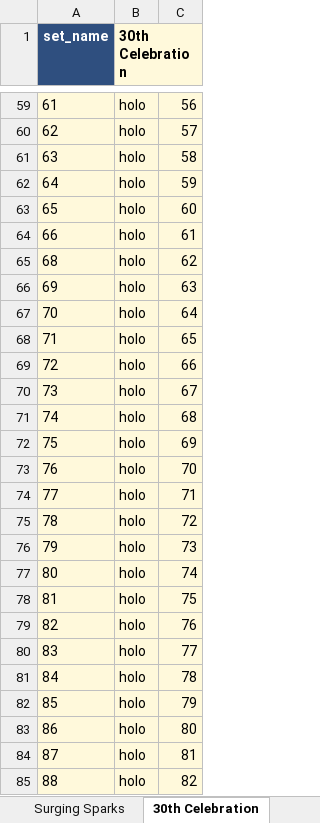
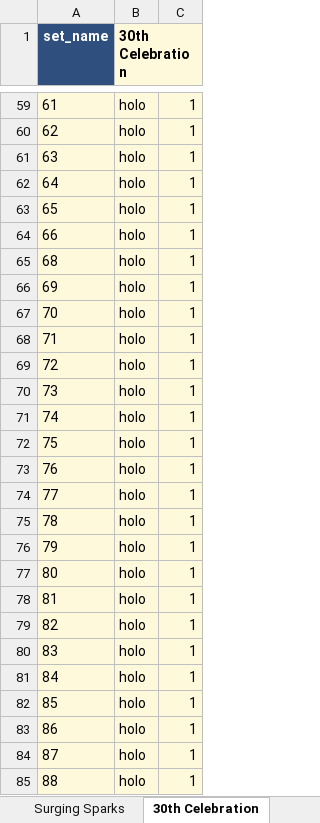
Before and after one commit to camattelaer/camattelaer.github.io, an Excel workbook: pokemon/source/pokemon_bulk_catalogue.xlsx, sheet 30th Celebration, drawn as a sheet; only a part is shown, gaps mark what is left out; values as stored, in another font and other column widths than the file's, no borders; the diff covers the shown part only; the diff names each change by its address in the sheet, - before the commit and + after, or states it on an @@ line.

```diff
--- a/pokemon/source/pokemon_bulk_catalogue.xlsx (sheet 30th Celebration)
+++ b/pokemon/source/pokemon_bulk_catalogue.xlsx (sheet 30th Celebration)
-C59: 56
+C59: 1
-C60: 57
+C60: 1
-C61: 58
+C61: 1
-C62: 59
+C62: 1
-C63: 60
+C63: 1
-C64: 61
+C64: 1
-C65: 62
+C65: 1
-C66: 63
+C66: 1
-C67: 64
+C67: 1
-C68: 65
+C68: 1
-C69: 66
+C69: 1
-C70: 67
+C70: 1
-C71: 68
+C71: 1
-C72: 69
+C72: 1
-C73: 70
+C73: 1
-C74: 71
+C74: 1
-C75: 72
+C75: 1
-C76: 73
+C76: 1
-C77: 74
+C77: 1
-C78: 75
+C78: 1
-C79: 76
+C79: 1
-C80: 77
+C80: 1
-C81: 78
+C81: 1
-C82: 79
+C82: 1
-C83: 80
+C83: 1
-C84: 81
+C84: 1
-C85: 82
+C85: 1
```
Also changed, not shown: 99 edited cells elsewhere in this sheet, 2 other files.
